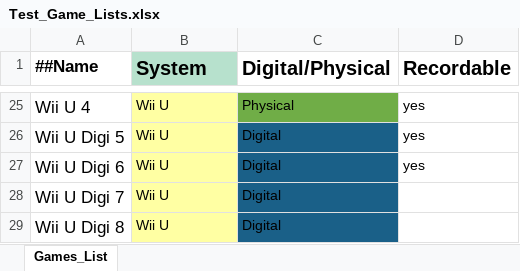
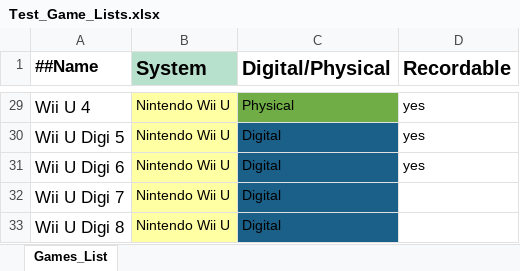
Before and after one commit to ForgetfulShrug/RandomGameSelector, an Excel workbook: RandomGameSelector/Resources/Test_Game_Lists.xlsx, sheet Games_List, drawn as a sheet; only a part is shown, gaps mark what is left out; values as stored, in another font and other column widths than the file's, no borders; charts and pictures not drawn; addresses are those after the commit; the diff covers the shown part only; the diff names each change by its address in the sheet, - before the commit and + after, or states it on an @@ line.

```diff
--- a/RandomGameSelector/Resources/Test_Game_Lists.xlsx (sheet Games_List)
+++ b/RandomGameSelector/Resources/Test_Game_Lists.xlsx (sheet Games_List)
-B29:B33 (System): Wii U
+B29:B33 (System): Nintendo Wii U
```
Also changed, not shown: 4 added rows and 23 edited cells elsewhere in this sheet, 5 other files.
